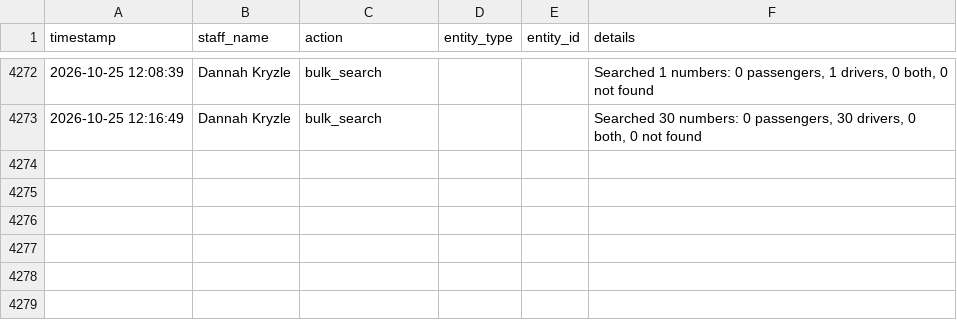
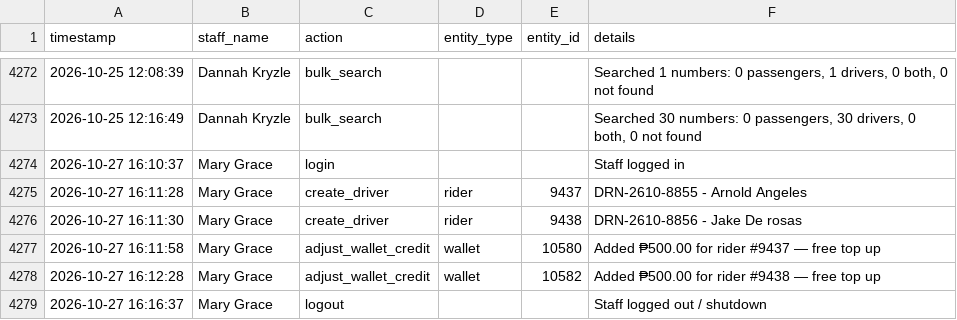
Before and after one commit to jangdannug/PinoyRidePh, a CSV file: logs/activity-log.csv, drawn as a sheet; only a part is shown, gaps mark what is left out.

Commit message:
Activity log - 2026-10-27 16:16 - Mary Grace

```diff
--- a/logs/activity-log.csv
+++ b/logs/activity-log.csv
@@ -4273 +4273,7 @@ timestamp,staff_name,action,entity_type,entity_id,details
 "2026-10-25 12:16:49","Dannah Kryzle",bulk_search,,,"Searched 30 numbers: 0 passengers, 30 drivers, 0 both, 0 not found"
+"2026-10-27 16:10:37","Mary Grace",login,,,"Staff logged in"
+"2026-10-27 16:11:28","Mary Grace",create_driver,rider,9437,"DRN-2610-8855 - Arnold Angeles"
+"2026-10-27 16:11:30","Mary Grace",create_driver,rider,9438,"DRN-2610-8856 - Jake De rosas"
+"2026-10-27 16:11:58","Mary Grace",adjust_wallet_credit,wallet,10580,"Added ₱500.00 for rider #9437 — free top up"
+"2026-10-27 16:12:28","Mary Grace",adjust_wallet_credit,wallet,10582,"Added ₱500.00 for rider #9438 — free top up"
+"2026-10-27 16:16:37","Mary Grace",logout,,,"Staff logged out / shutdown"
```
Also changed, not shown: 1 other file.
